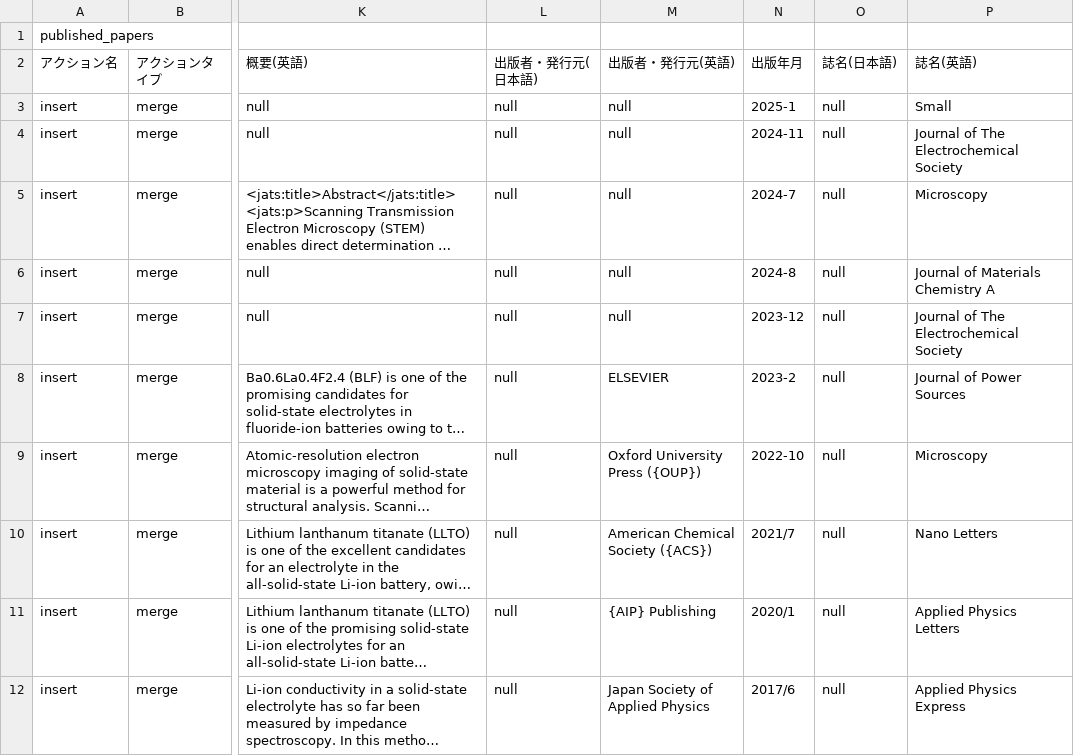
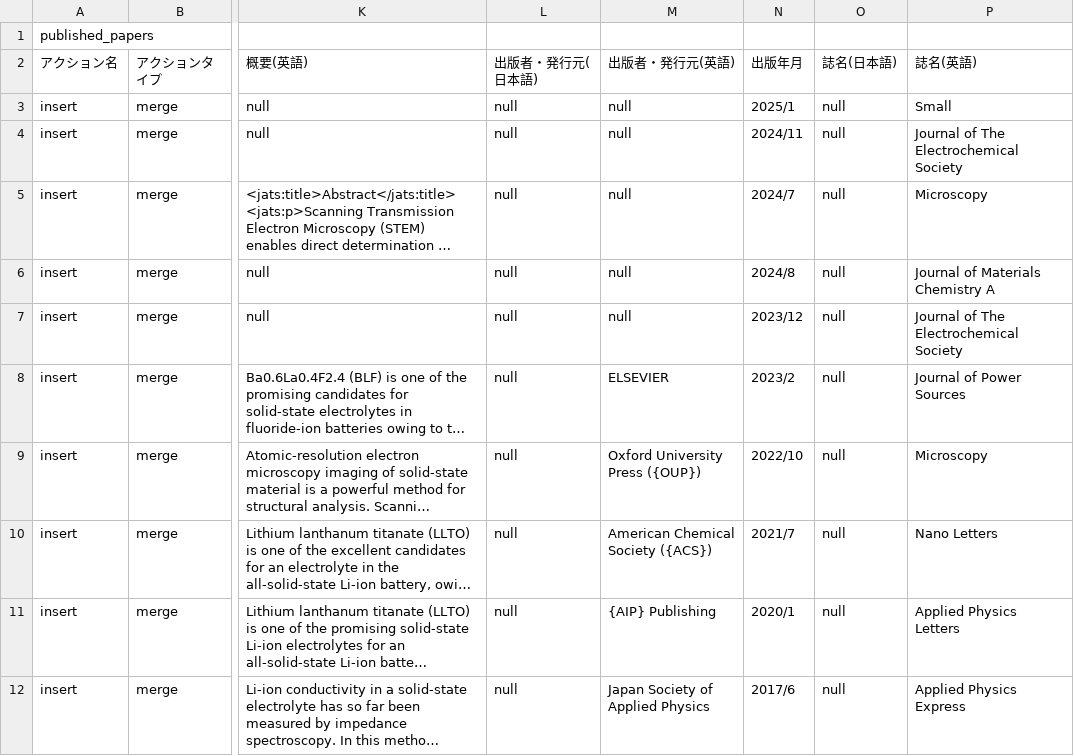
Before and after one commit to s-sasano/s-sasano.github.io, a CSV file: data/rm_published_papers.csv, drawn as a sheet; only a part is shown, gaps mark what is left out; long unchanged cells end in …; the diff names each change by its address in the sheet, - before the commit and + after, or states it on an @@ line.

Commit message:
Update rm_published_papers.csv

```diff
--- a/data/rm_published_papers.csv
+++ b/data/rm_published_papers.csv
-N3 (出版年月): 2025-1
+N3 (出版年月): 2025/1
-N4 (出版年月): 2024-11
+N4 (出版年月): 2024/11
-N5 (出版年月): 2024-7
+N5 (出版年月): 2024/7
-N6 (出版年月): 2024-8
+N6 (出版年月): 2024/8
-N7 (出版年月): 2023-12
+N7 (出版年月): 2023/12
-N8 (出版年月): 2023-2
+N8 (出版年月): 2023/2
-N9 (出版年月): 2022-10
+N9 (出版年月): 2022/10
```
